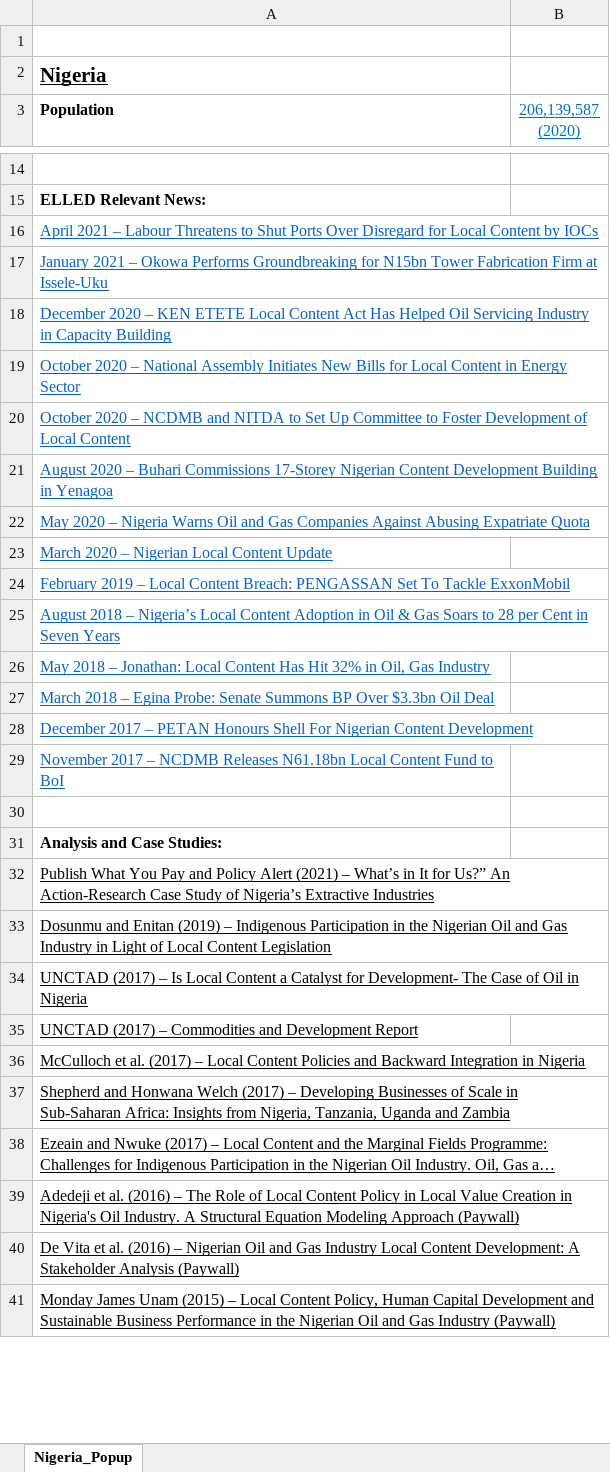
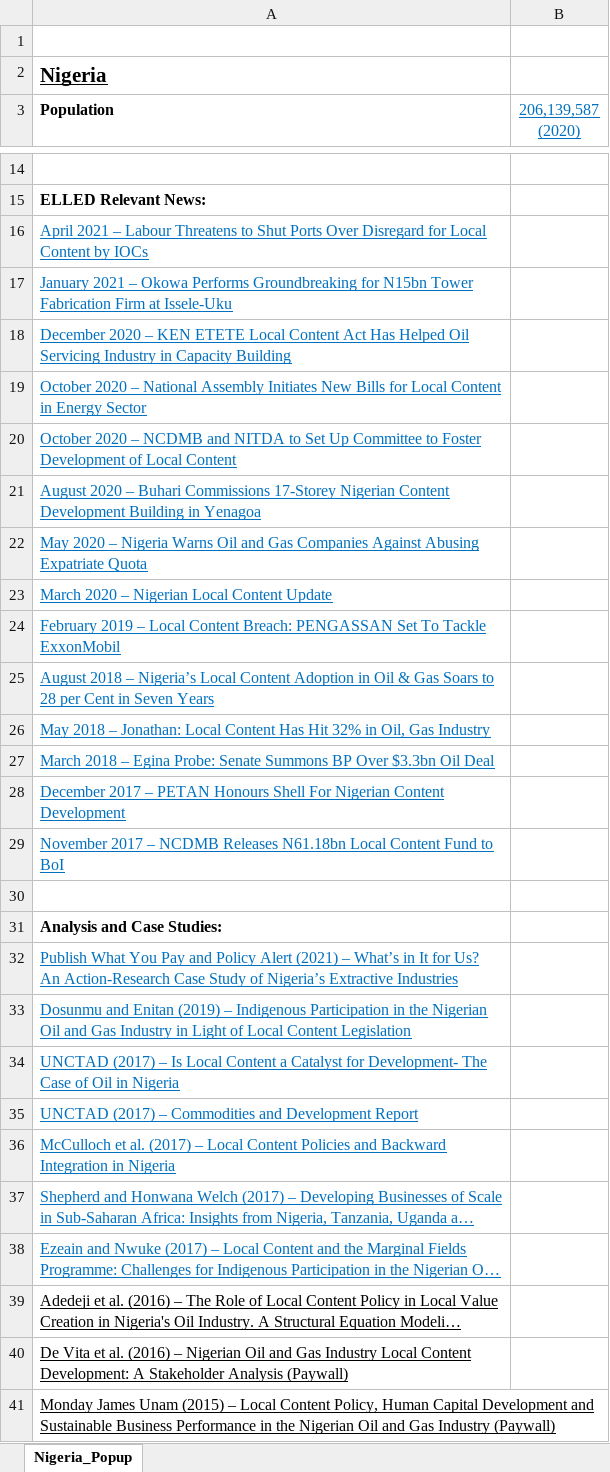
Before and after one commit to elledframework/ElledMap, an Excel workbook: CountryData/Nigeria/Nigeria_Workbook.xlsx, sheet Nigeria_Popup, drawn as a sheet; only a part is shown, gaps mark what is left out; long unchanged cells end in …; values as stored, in another font and other column widths than the file's, no borders; the diff covers the shown part only; the diff names each change by its address in the sheet, - before the commit and + after, or states it on an @@ line.

```diff
--- a/CountryData/Nigeria/Nigeria_Workbook.xlsx (sheet Nigeria_Popup)
+++ b/CountryData/Nigeria/Nigeria_Workbook.xlsx (sheet Nigeria_Popup)
-A16:B16 merged
-A17:B17 merged
-A18:B18 merged
-A19:B19 merged
-A20:B20 merged
-A21:B21 merged
-A22:B22 merged
-A24:B24 merged
-A25:B25 merged
-A28:B28 merged
-A32 (Population): …It for Us?” An Action-Research…
+A32 (Population): …It for Us? An Action-Research…
-A32:A38 text colour: black
+A32:A38 text colour: #0070C0
-A32:B32 merged
-A33:B33 merged
-A34:B34 merged
-A36:B36 merged
-A37:B37 merged
-A38:B38 merged
-A39:B39 merged
-A40:B40 merged
```
Also changed, not shown: cell formats and merged cells elsewhere in this sheet, 3 other files.
